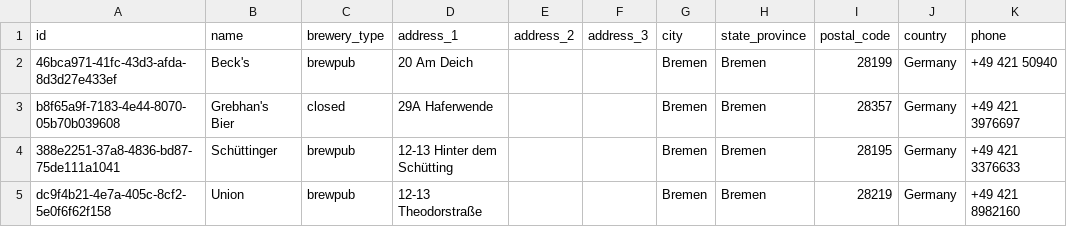
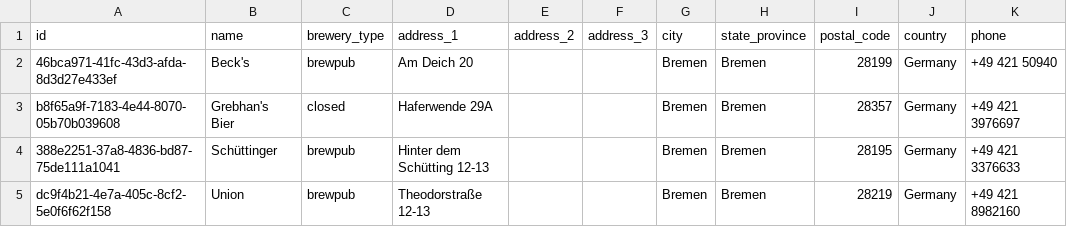
Before and after one commit to openbrewerydb/openbrewerydb, a CSV file: data/germany/bremen.csv, drawn as a sheet; only a part is shown; the diff names each change by its address in the sheet, - before the commit and + after, or states it on an @@ line.

```diff
--- a/data/germany/bremen.csv
+++ b/data/germany/bremen.csv
-D2 (address_1): 20 Am Deich
+D2 (address_1): Am Deich 20
-D3 (address_1): 29A Haferwende
+D3 (address_1): Haferwende 29A
-D4 (address_1): 12-13 Hinter dem Schütting
+D4 (address_1): Hinter dem Schütting 12-13
-D5 (address_1): 12-13 Theodorstraße
+D5 (address_1): Theodorstraße 12-13
```
Also changed, not shown: data/germany/baden-wurttemberg.csv, data/germany/bayern.csv, 13 other files.
